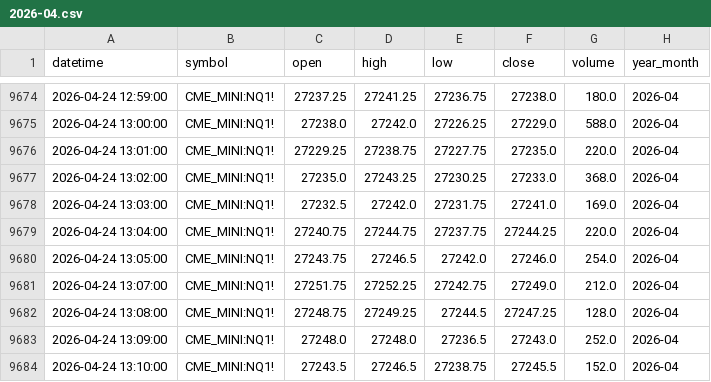
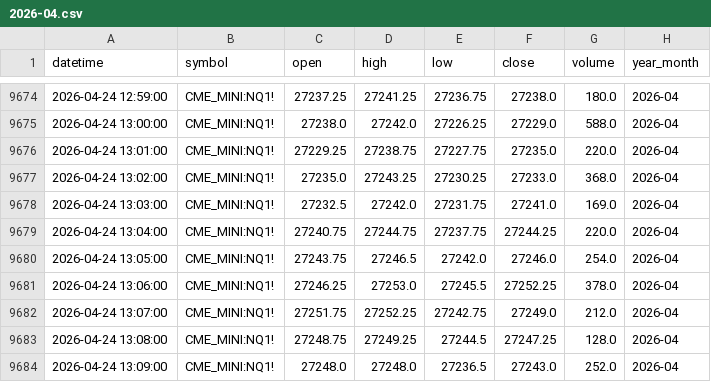
Before and after one commit to navtemmt/1auto2, a CSV file: data/NQ1!_in_1_minute/2026-04.csv, drawn as a sheet; only a part is shown, gaps mark what is left out; the shorter side is filled out with more unchanged rows; the diff names each change by its address in the sheet, - before the commit and + after, or states it on an @@ line.

```diff
--- a/data/NQ1!_in_1_minute/2026-04.csv
+++ b/data/NQ1!_in_1_minute/2026-04.csv
+row 9681: 2026-04-24 13:06:00 | CME_MINI:NQ1! | 27246.25 | 27253.0 | 27245.5 | 27252.25 | 378.0 | 2026-04
```
Also changed, not shown: 1 other file.
